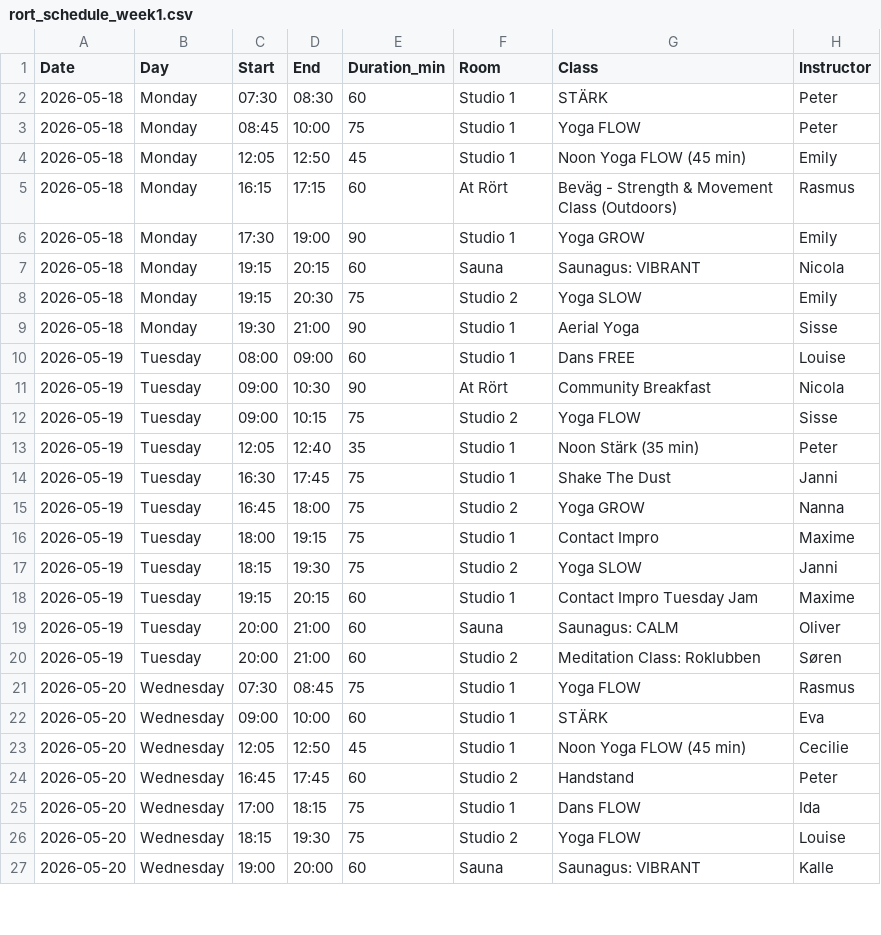
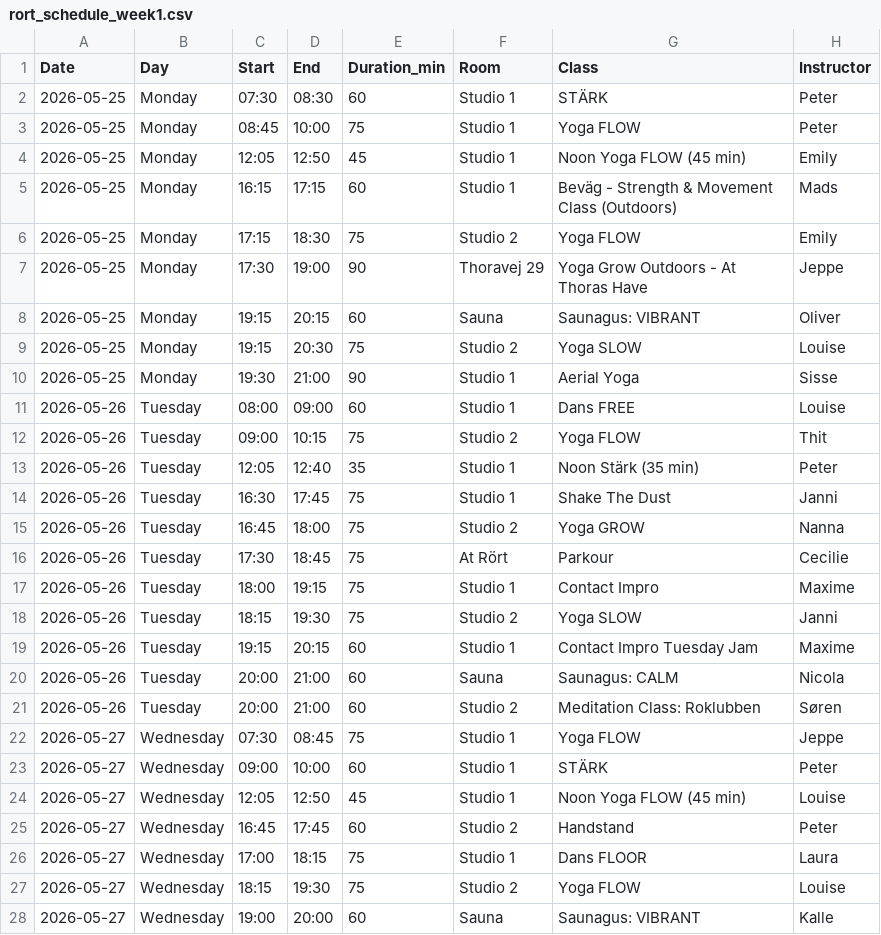
Before and after one commit to FreddyAngelo/rort-calendar, a CSV file: data/rort_schedule_week1.csv, drawn as a sheet; only a part is shown; the diff covers the shown part only.

```diff
--- a/data/rort_schedule_week1.csv
+++ b/data/rort_schedule_week1.csv
@@ -1,27 +1,28 @@
 Date,Day,Start,End,Duration_min,Room,Class,Instructor
-2026-05-18,Monday,07:30,08:30,60,Studio 1,STÄRK,Peter
-2026-05-18,Monday,08:45,10:00,75,Studio 1,Yoga FLOW,Peter
-2026-05-18,Monday,12:05,12:50,45,Studio 1,Noon Yoga FLOW (45 min),Emily
-2026-05-18,Monday,16:15,17:15,60,At Rört,Beväg - Strength & Movement Class (Outdoors),Rasmus
-2026-05-18,Monday,17:30,19:00,90,Studio 1,Yoga GROW,Emily
-2026-05-18,Monday,19:15,20:15,60,Sauna,Saunagus: VIBRANT,Nicola
-2026-05-18,Monday,19:15,20:30,75,Studio 2,Yoga SLOW,Emily
-2026-05-18,Monday,19:30,21:00,90,Studio 1,Aerial Yoga,Sisse
-2026-05-19,Tuesday,08:00,09:00,60,Studio 1,Dans FREE,Louise
-2026-05-19,Tuesday,09:00,10:30,90,At Rört,Community Breakfast,Nicola
-2026-05-19,Tuesday,09:00,10:15,75,Studio 2,Yoga FLOW,Sisse
-2026-05-19,Tuesday,12:05,12:40,35,Studio 1,Noon Stärk (35 min),Peter
-2026-05-19,Tuesday,16:30,17:45,75,Studio 1,Shake The Dust,Janni
-2026-05-19,Tuesday,16:45,18:00,75,Studio 2,Yoga GROW,Nanna
-2026-05-19,Tuesday,18:00,19:15,75,Studio 1,Contact Impro,Maxime
-2026-05-19,Tuesday,18:15,19:30,75,Studio 2,Yoga SLOW,Janni
-2026-05-19,Tuesday,19:15,20:15,60,Studio 1,Contact Impro Tuesday Jam,Maxime
-2026-05-19,Tuesday,20:00,21:00,60,Sauna,Saunagus: CALM,Oliver
-2026-05-19,Tuesday,20:00,21:00,60,Studio 2,Meditation Class: Roklubben,Søren
-2026-05-20,Wednesday,07:30,08:45,75,Studio 1,Yoga FLOW,Rasmus
-2026-05-20,Wednesday,09:00,10:00,60,Studio 1,STÄRK,Eva
-2026-05-20,Wednesday,12:05,12:50,45,Studio 1,Noon Yoga FLOW (45 min),Cecilie
-2026-05-20,Wednesday,16:45,17:45,60,Studio 2,Handstand,Peter
-2026-05-20,Wednesday,17:00,18:15,75,Studio 1,Dans FLOW,Ida
-2026-05-20,Wednesday,18:15,19:30,75,Studio 2,Yoga FLOW,Louise
-2026-05-20,Wednesday,19:00,20:00,60,Sauna,Saunagus: VIBRANT,Kalle
+2026-05-25,Monday,07:30,08:30,60,Studio 1,STÄRK,Peter
+2026-05-25,Monday,08:45,10:00,75,Studio 1,Yoga FLOW,Peter
+2026-05-25,Monday,12:05,12:50,45,Studio 1,Noon Yoga FLOW (45 min),Emily
+2026-05-25,Monday,16:15,17:15,60,Studio 1,Beväg - Strength & Movement Class (Outdoors),Mads
+2026-05-25,Monday,17:15,18:30,75,Studio 2,Yoga FLOW,Emily
+2026-05-25,Monday,17:30,19:00,90,Thoravej 29,Yoga Grow Outdoors - At Thoras Have,Jeppe
+2026-05-25,Monday,19:15,20:15,60,Sauna,Saunagus: VIBRANT,Oliver
+2026-05-25,Monday,19:15,20:30,75,Studio 2,Yoga SLOW,Louise
+2026-05-25,Monday,19:30,21:00,90,Studio 1,Aerial Yoga,Sisse
+2026-05-26,Tuesday,08:00,09:00,60,Studio 1,Dans FREE,Louise
+2026-05-26,Tuesday,09:00,10:15,75,Studio 2,Yoga FLOW,Thit
+2026-05-26,Tuesday,12:05,12:40,35,Studio 1,Noon Stärk (35 min),Peter
+2026-05-26,Tuesday,16:30,17:45,75,Studio 1,Shake The Dust,Janni
+2026-05-26,Tuesday,16:45,18:00,75,Studio 2,Yoga GROW,Nanna
+2026-05-26,Tuesday,17:30,18:45,75,At Rört,Parkour,Cecilie
+2026-05-26,Tuesday,18:00,19:15,75,Studio 1,Contact Impro,Maxime
+2026-05-26,Tuesday,18:15,19:30,75,Studio 2,Yoga SLOW,Janni
+2026-05-26,Tuesday,19:15,20:15,60,Studio 1,Contact Impro Tuesday Jam,Maxime
+2026-05-26,Tuesday,20:00,21:00,60,Sauna,Saunagus: CALM,Nicola
+2026-05-26,Tuesday,20:00,21:00,60,Studio 2,Meditation Class: Roklubben,Søren
+2026-05-27,Wednesday,07:30,08:45,75,Studio 1,Yoga FLOW,Jeppe
+2026-05-27,Wednesday,09:00,10:00,60,Studio 1,STÄRK,Peter
+2026-05-27,Wednesday,12:05,12:50,45,Studio 1,Noon Yoga FLOW (45 min),Louise
+2026-05-27,Wednesday,16:45,17:45,60,Studio 2,Handstand,Peter
+2026-05-27,Wednesday,17:00,18:15,75,Studio 1,Dans FLOOR,Laura
+2026-05-27,Wednesday,18:15,19:30,75,Studio 2,Yoga FLOW,Louise
+2026-05-27,Wednesday,19:00,20:00,60,Sauna,Saunagus: VIBRANT,Kalle
```
Also changed, not shown: 2 added rows, 3 removed rows and 43 edited cells elsewhere in this file, data/rort_schedule_week2.csv, data/rort_schedule_week3.csv, 4 other files.
